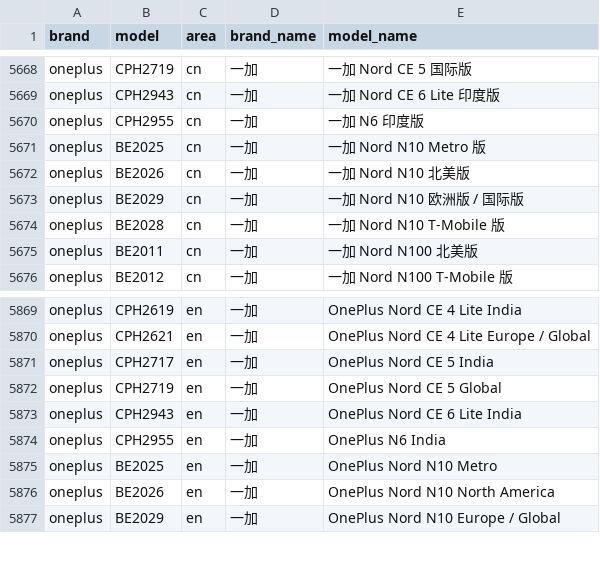
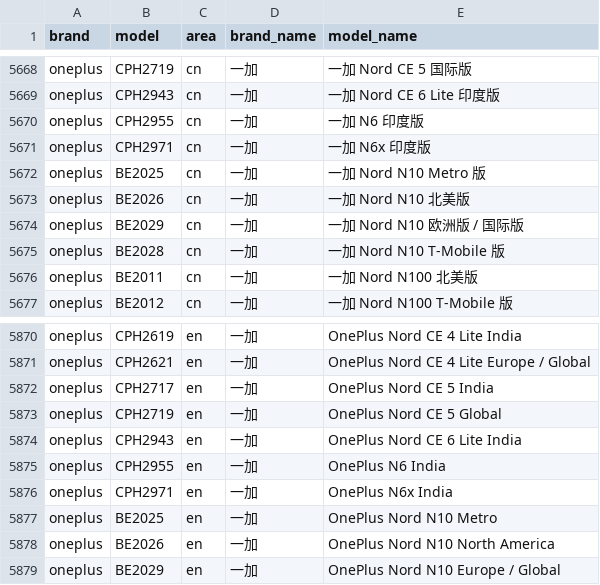
Before and after one commit to eromoe/mobilemodels, a CSV file: brand_model.csv, drawn as a sheet; only a part is shown, gaps mark what is left out; the diff names each change by its address in the sheet, - before the commit and + after, or states it on an @@ line.

```diff
--- a/brand_model.csv
+++ b/brand_model.csv
+row 5671: oneplus | CPH2971 | cn | 一加 | 一加 N6x 印度版
+row 5876: oneplus | CPH2971 | en | 一加 | OnePlus N6x India
```
Also changed, not shown: 1 other file.
